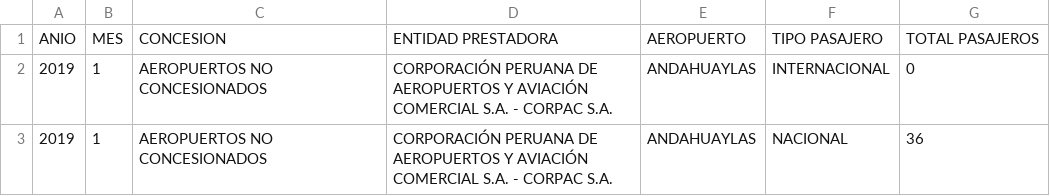
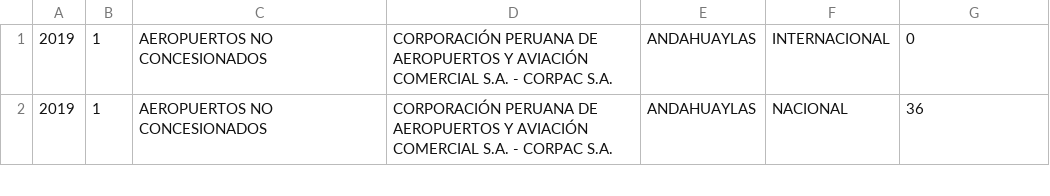
Before and after one commit to jhonatanbg27/ConcurrenteTA2, a CSV file: InformaciónTraficoporPasajerosComa.csv, drawn as a sheet; only a part is shown.

Commit message:
fix

```diff
--- a/InformaciónTraficoporPasajerosComa.csv
+++ b/InformaciónTraficoporPasajerosComa.csv
@@ -1,2 +1 @@
-ANIO,MES,CONCESION,ENTIDAD PRESTADORA,AEROPUERTO,TIPO PASAJERO,TOTAL PASAJEROS
 2019,1,AEROPUERTOS NO CONCESIONADOS,CORPORACIÓN PERUANA DE AEROPUERTOS Y AVIACIÓN COMERCIAL S.A.  - CORPAC S.A.,ANDAHUAYLAS,INTERNACIONAL,0
```
